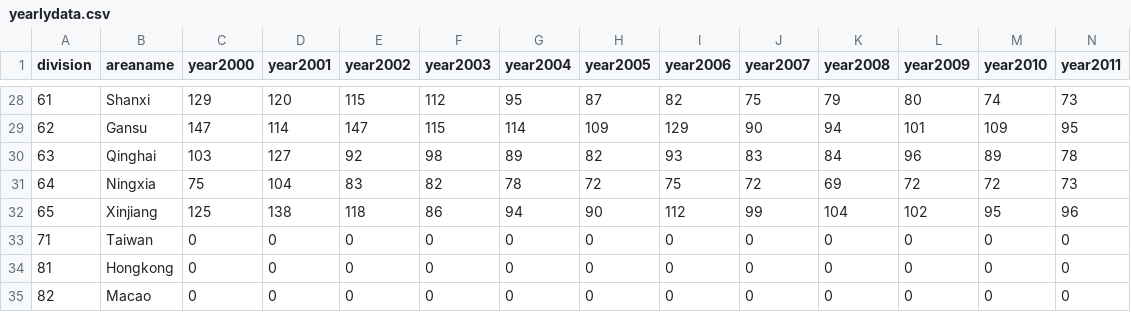
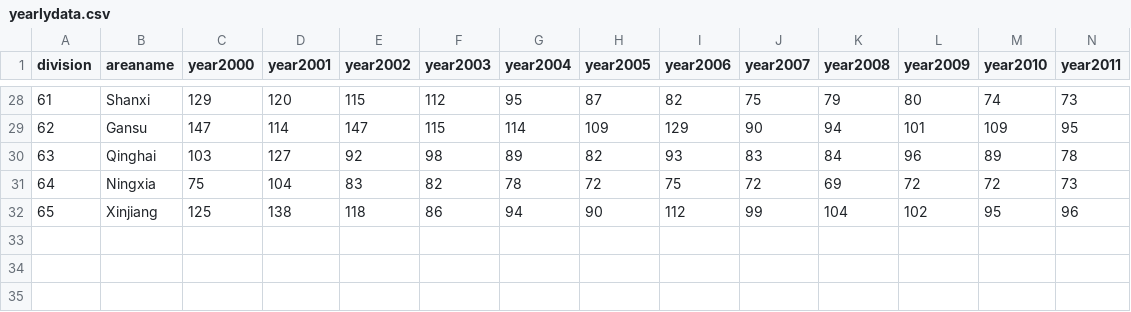
Before and after one commit to ClaireZGC/AQIChinaD3project, a CSV file: yearlydata.csv, drawn as a sheet; only a part is shown, gaps mark what is left out; rows hold the shown columns only; the diff names each change by its address in the sheet, - before the commit and + after, or states it on an @@ line.

Commit message:
Update yearlydata.csv

```diff
--- a/yearlydata.csv
+++ b/yearlydata.csv
-row 33: 71 | Taiwan | 0 | 0 | 0 | 0 | 0 | 0 | 0 | 0 | 0 | 0 | 0 | 0
-row 34: 81 | Hongkong | 0 | 0 | 0 | 0 | 0 | 0 | 0 | 0 | 0 | 0 | 0 | 0
-row 35: 82 | Macao | 0 | 0 | 0 | 0 | 0 | 0 | 0 | 0 | 0 | 0 | 0 | 0
```
